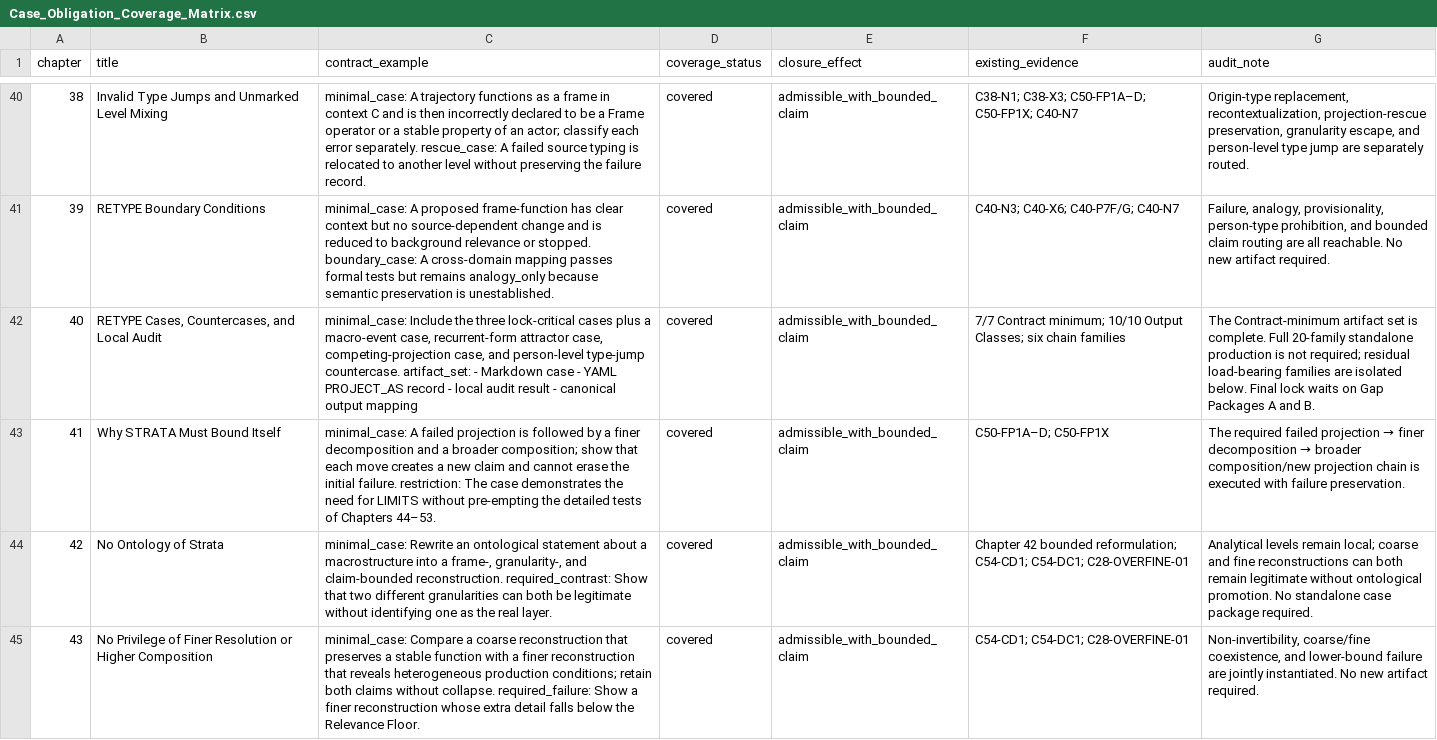
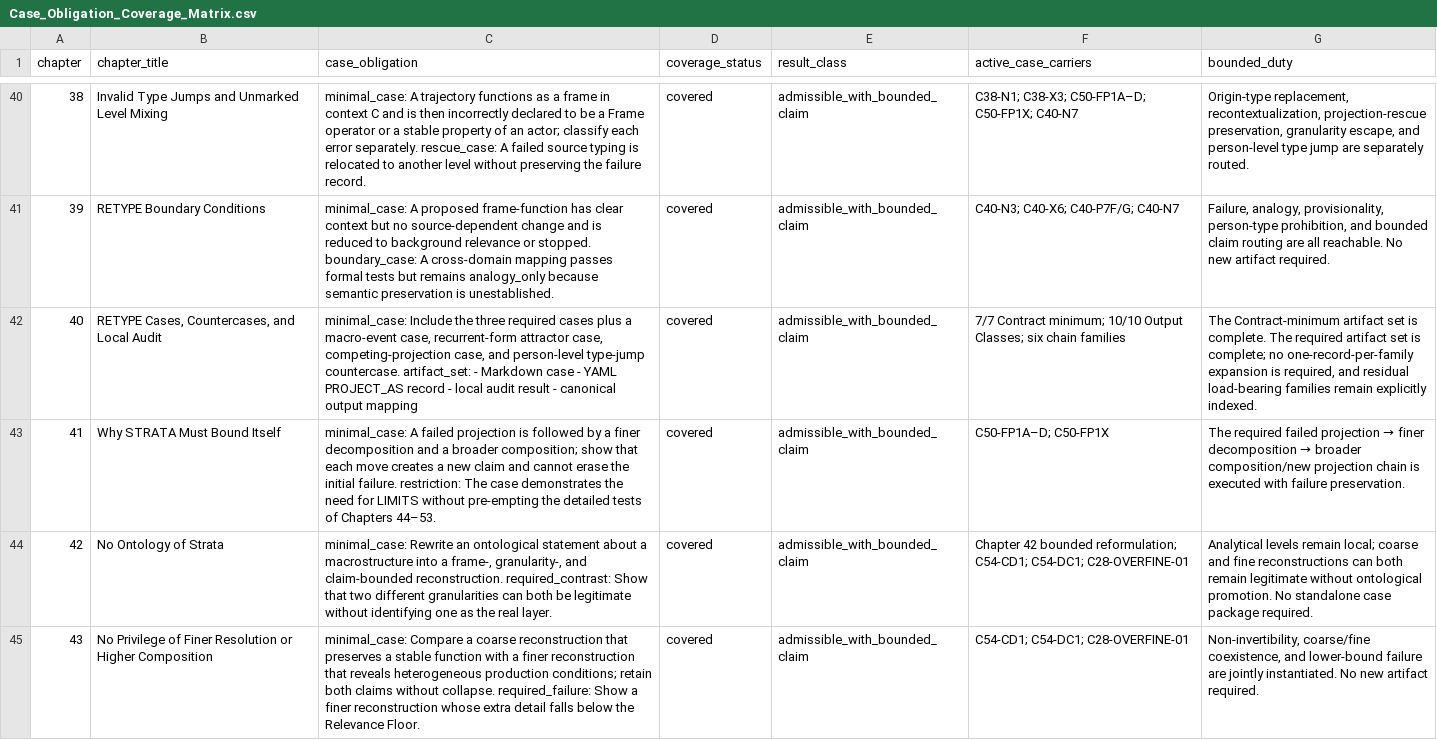
Before and after one commit to tz-dev/PMS-STRATA, a CSV file: 04_reference/Case_Obligation_Coverage_Matrix.csv, drawn as a sheet; only a part is shown, gaps mark what is left out; the diff covers the shown part only; the diff names each change by its address in the sheet, - before the commit and + after, or states it on an @@ line.

```diff
--- a/04_reference/Case_Obligation_Coverage_Matrix.csv
+++ b/04_reference/Case_Obligation_Coverage_Matrix.csv
-B1: title
+B1: chapter_title
-C1: contract_example
+C1: case_obligation
-E1: closure_effect
+E1: result_class
-F1: existing_evidence
+F1: active_case_carriers
-G1: audit_note
+G1: bounded_duty
-C42 (case_obligation): …the three lock-critical cases plus…
+C42 (case_obligation): …the three required cases plus…
-G42 (bounded_duty): …is complete. Full 20-family standalone production is not required; residual load-bearing families are isolated below. Final lock waits on Gap Packages A and B.
+G42 (bounded_duty): …is complete. The required artifact set is complete; no one-record-per-family expansion is required, and residual load-bearing families remain explicitly indexed.
```
Also changed, not shown: 44 edited cells elsewhere in this file, 56 other files.
